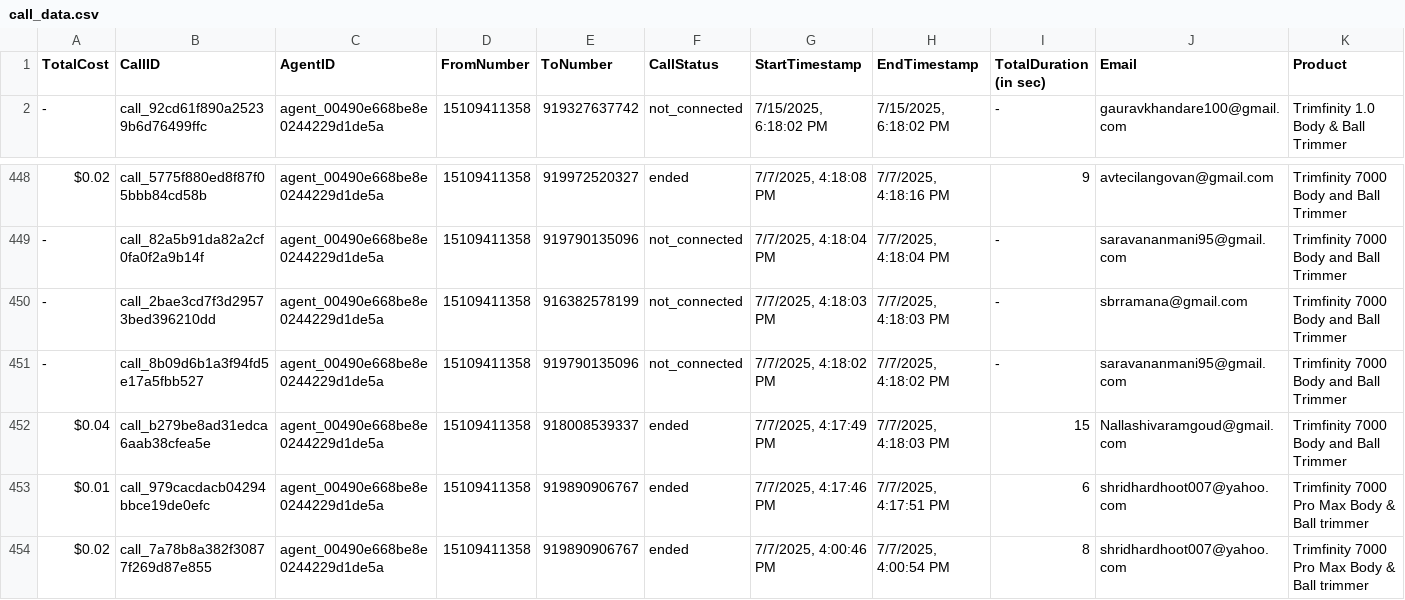
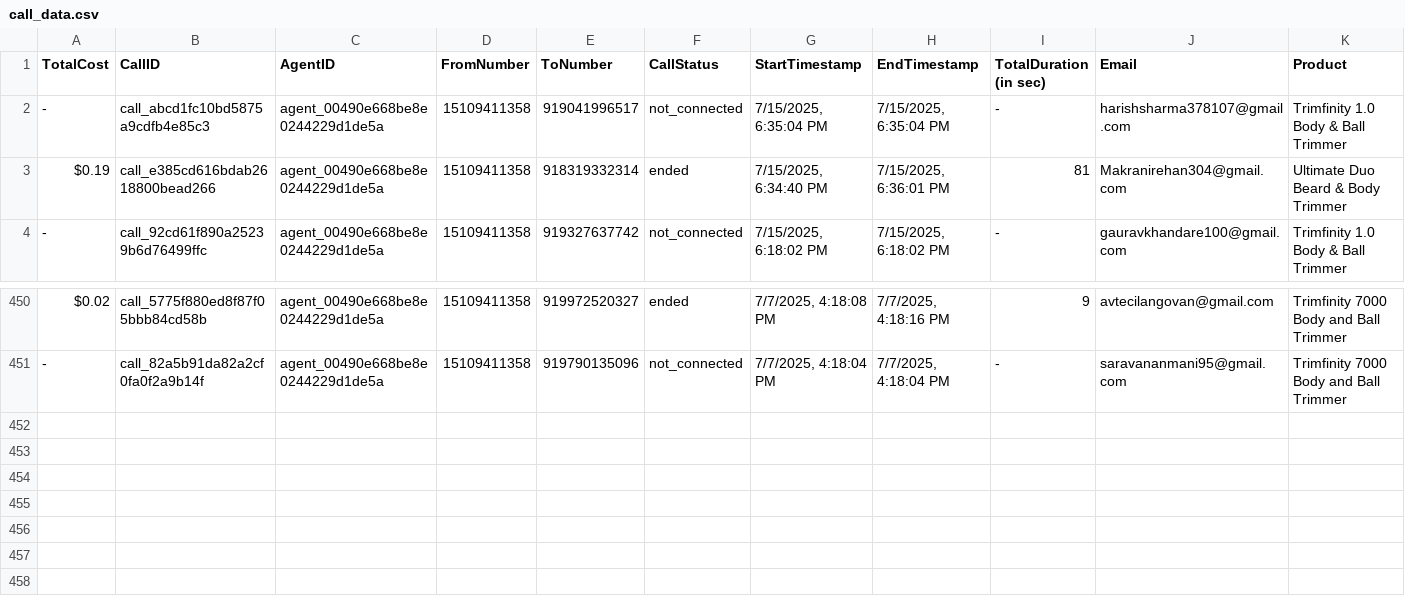
Before and after one commit to Urban-gabru-yog/Trimfinity_Dashboard_1104, a CSV file: data/call_data.csv, drawn as a sheet; only a part is shown, gaps mark what is left out; removed rows and columns are numbered as before the commit, all else as after; rows hold the shown columns only; the diff names each change by its address in the sheet, - before the commit and + after, or states it on an @@ line.

```diff
--- a/data/call_data.csv
+++ b/data/call_data.csv
+row 2: - | call_abcd1fc10bd5875a9cdfb4e85c3 | agent_00490e668be8e0244229d1de5a | 15109411358 | 919041996517 | not_connected | 7/15/2025, 6:35:04 PM | 7/15/2025, 6:35:04 PM | - | harishsharma378107@gmail.com | Trimfinity 1.0 Body & Ball Trimmer
+row 3: $0.19 | call_e385cd616bdab2618800bead266 | agent_00490e668be8e0244229d1de5a | 15109411358 | 918319332314 | ended | 7/15/2025, 6:34:40 PM | 7/15/2025, 6:36:01 PM | 81 | Makranirehan304@gmail.com | Ultimate Duo Beard & Body Trimmer
-row 450: - | call_2bae3cd7f3d29573bed396210dd | agent_00490e668be8e0244229d1de5a | 15109411358 | 916382578199 | not_connected | 7/7/2025, 4:18:03 PM | 7/7/2025, 4:18:03 PM | - | sbrramana@gmail.com | Trimfinity 7000 Body and Ball Trimmer
-row 451: - | call_8b09d6b1a3f94fd5e17a5fbb527 | agent_00490e668be8e0244229d1de5a | 15109411358 | 919790135096 | not_connected | 7/7/2025, 4:18:02 PM | 7/7/2025, 4:18:02 PM | - | saravananmani95@gmail.com | Trimfinity 7000 Body and Ball Trimmer
-row 452: $0.04 | call_b279be8ad31edca6aab38cfea5e | agent_00490e668be8e0244229d1de5a | 15109411358 | 918008539337 | ended | 7/7/2025, 4:17:49 PM | 7/7/2025, 4:18:03 PM | 15 | Nallashivaramgoud@gmail.com | Trimfinity 7000 Body and Ball Trimmer
-row 453: $0.01 | call_979cacdacb04294bbce19de0efc | agent_00490e668be8e0244229d1de5a | 15109411358 | 919890906767 | ended | 7/7/2025, 4:17:46 PM | 7/7/2025, 4:17:51 PM | 6 | shridhardhoot007@yahoo.com | Trimfinity 7000 Pro Max Body & Ball trimmer
-row 454: $0.02 | call_7a78b8a382f30877f269d87e855 | agent_00490e668be8e0244229d1de5a | 15109411358 | 919890906767 | ended | 7/7/2025, 4:00:46 PM | 7/7/2025, 4:00:54 PM | 8 | shridhardhoot007@yahoo.com | Trimfinity 7000 Pro Max Body & Ball trimmer
```
Also changed, not shown: 1 other file.
